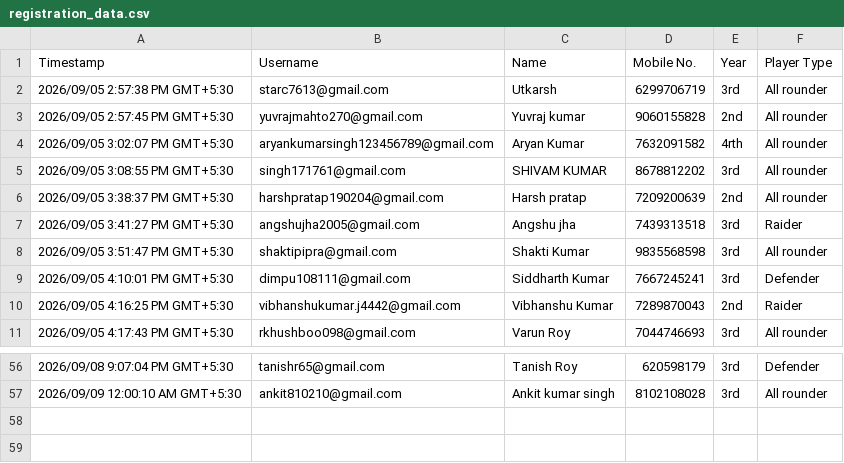
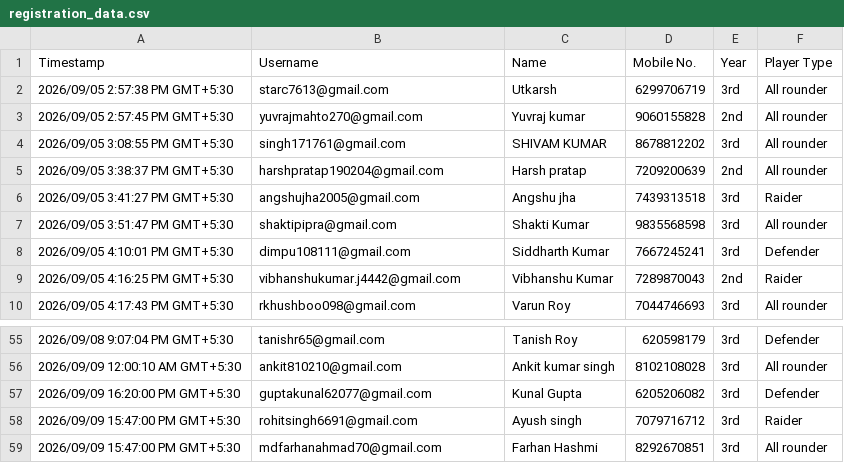
Before and after one commit to Kabaddi-League/BKL, a CSV file: backend/src/main/resources/registration_data.csv, drawn as a sheet; only a part is shown, gaps mark what is left out; removed rows and columns are numbered as before the commit, all else as after; the diff names each change by its address in the sheet, - before the commit and + after, or states it on an @@ line.

Commit message:
fix: removed aryan, added 3 players to pool b, optimized auction controls layout

```diff
--- a/backend/src/main/resources/registration_data.csv
+++ b/backend/src/main/resources/registration_data.csv
-row 4: 2026/09/05 3:02:07 PM GMT+5:30 | aryankumarsingh123456789@gmail.com | Aryan Kumar | 7632091582 | 4rth | All rounder
+row 57: 2026/09/09 16:20:00 PM GMT+5:30 | guptakunal62077@gmail.com | Kunal Gupta | 6205206082 | 3rd | Defender
+row 58: 2026/09/09 15:47:00 PM GMT+5:30 | rohitsingh6691@gmail.com | Ayush singh | 7079716712 | 3rd | Raider
+row 59: 2026/09/09 15:47:00 PM GMT+5:30 | mdfarhanahmad70@gmail.com | Farhan Hashmi | 8292670851 | 3rd | All rounder
```
Also changed, not shown: 8 other files.
